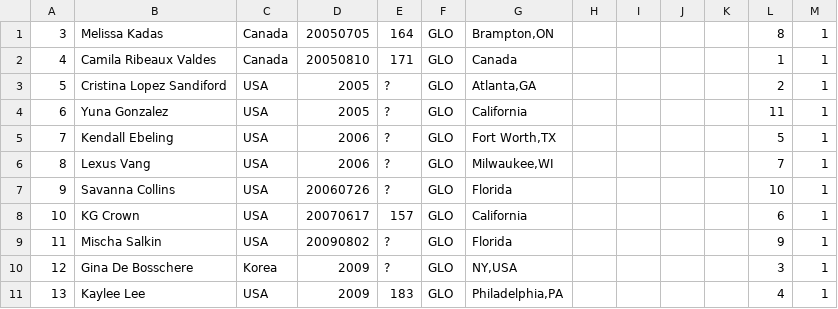
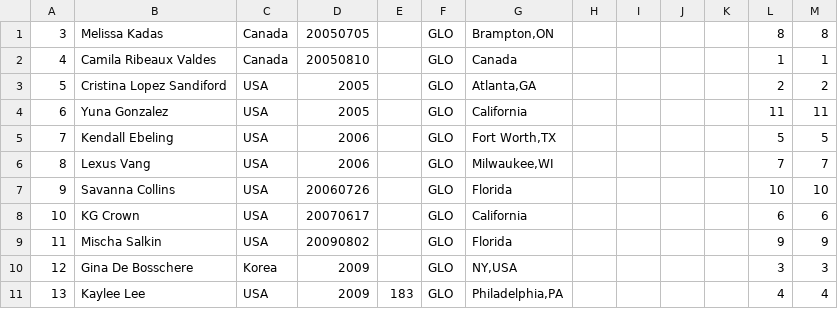
Before and after one commit to peachysloth/a2k, a CSV file: trainee_info.en.csv, drawn as a sheet.

Commit message:
delete height

```diff
--- a/trainee_info.en.csv
+++ b/trainee_info.en.csv
@@ -1,11 +1,11 @@
-"3","Melissa Kadas","Canada","20050705","164","GLO","Brampton,ON",,,,,8,1
-"4","Camila Ribeaux Valdes","Canada","20050810","171","GLO","Canada",,,,,1,1
-"5","Cristina Lopez Sandiford","USA","2005","?","GLO","Atlanta,GA",,,,,2,1
-"6","Yuna Gonzalez","USA","2005","?","GLO","California",,,,,11,1
-"7","Kendall Ebeling","USA","2006","?","GLO","Fort Worth,TX",,,,,5,1
-"8","Lexus Vang","USA","2006","?","GLO","Milwaukee,WI",,,,,7,1
-"9","Savanna Collins","USA","20060726","?","GLO","Florida",,,,,10,1
-"10","KG Crown","USA","20070617","157","GLO","California",,,,,6,1
-"11","Mischa Salkin","USA","20090802","?","GLO","Florida",,,,,9,1
-"12","Gina De Bosschere","Korea","2009","?","GLO","NY,USA",,,,,3,1
-"13","Kaylee Lee","USA","2009","183","GLO","Philadelphia,PA",,,,,4,1
+"3","Melissa Kadas","Canada","20050705",,"GLO","Brampton,ON",,,,,8,8
+"4","Camila Ribeaux Valdes","Canada","20050810",,"GLO","Canada",,,,,1,1
+"5","Cristina Lopez Sandiford","USA","2005",,"GLO","Atlanta,GA",,,,,2,2
+"6","Yuna Gonzalez","USA","2005",,"GLO","California",,,,,11,11
+"7","Kendall Ebeling","USA","2006",,"GLO","Fort Worth,TX",,,,,5,5
+"8","Lexus Vang","USA","2006",,"GLO","Milwaukee,WI",,,,,7,7
+"9","Savanna Collins","USA","20060726",,"GLO","Florida",,,,,10,10
+"10","KG Crown","USA","20070617",,"GLO","California",,,,,6,6
+"11","Mischa Salkin","USA","20090802",,"GLO","Florida",,,,,9,9
+"12","Gina De Bosschere","Korea","2009",,"GLO","NY,USA",,,,,3,3
+"13","Kaylee Lee","USA","2009","183","GLO","Philadelphia,PA",,,,,4,4
```
